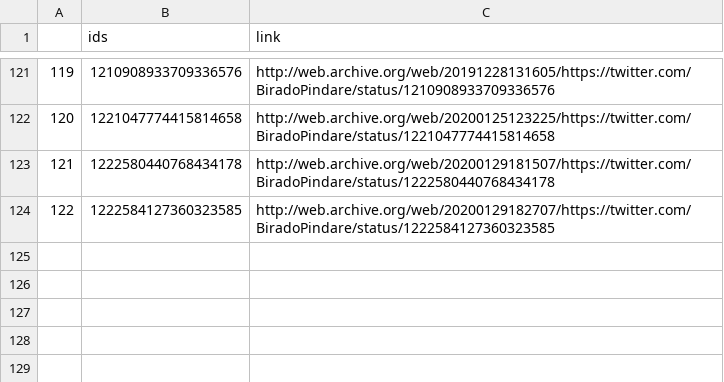
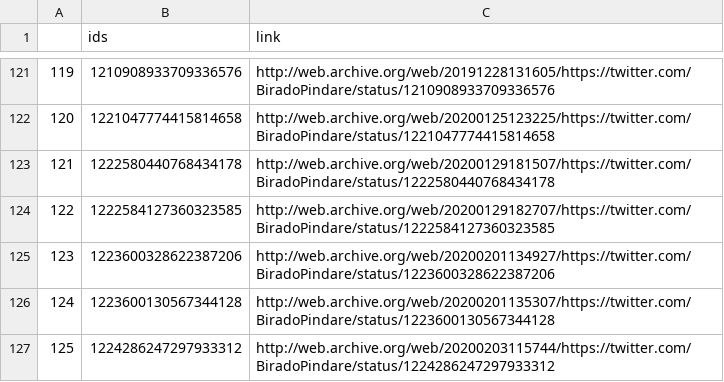
Before and after one commit to projeto7c0/7c0-core, a CSV file: csv/tweets_deletados_de_biradopindare.csv, drawn as a sheet; only a part is shown, gaps mark what is left out.

```diff
--- a/csv/tweets_deletados_de_biradopindare.csv
+++ b/csv/tweets_deletados_de_biradopindare.csv
@@ -124 +124,4 @@
 122,1222584127360323585,http://web.archive.org/web/20200129182707/https://twitter.com/BiradoPindare/status/1222584127360323585
+123,1223600328622387206,http://web.archive.org/web/20200201134927/https://twitter.com/BiradoPindare/status/1223600328622387206
+124,1223600130567344128,http://web.archive.org/web/20200201135307/https://twitter.com/BiradoPindare/status/1223600130567344128
+125,1224286247297933312,http://web.archive.org/web/20200203115744/https://twitter.com/BiradoPindare/status/1224286247297933312
```
Also changed, not shown: csv/tweets_deletados_de_FaleiroAirton.csv, csv/tweets_deletados_de_filipebarrost.csv, 14 other files.
